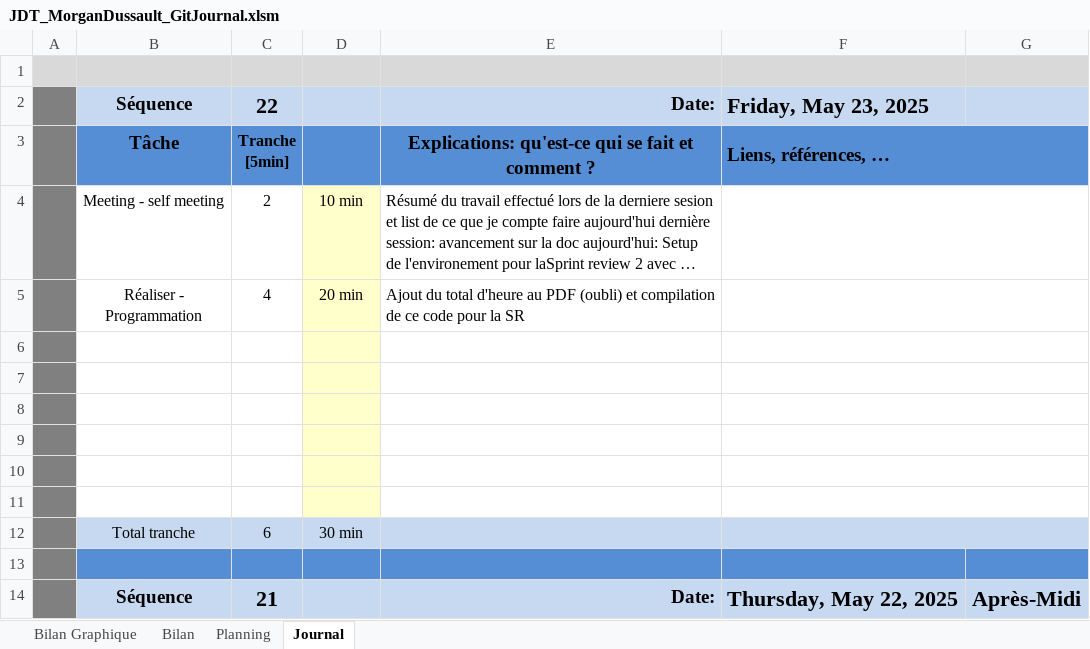
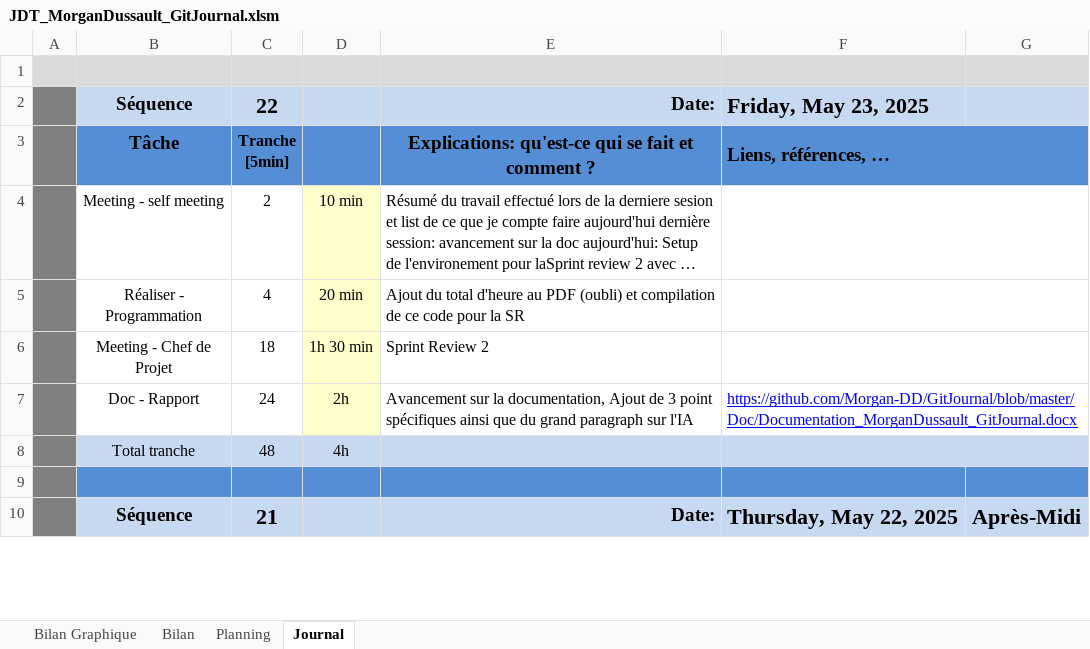
Before and after one commit to Morgan-DD/GitJournal, an Excel workbook: JDT/JDT_MorganDussault_GitJournal.xlsm, sheet Journal, drawn as a sheet; only a part is shown; long unchanged cells end in …; values as stored, in another font and other column widths than the file's, no borders; charts and pictures and conditional formats not drawn; 1 other sheet too large or unreadable and not compared; removed rows and columns are numbered as before the commit, all else as after; the diff names each change by its address in the sheet, - before the commit and + after, or states it on an @@ line.

Commit message:
Doc(JDT)
[5min][done]

```diff
--- a/JDT/JDT_MorganDussault_GitJournal.xlsm (sheet Journal)
+++ b/JDT/JDT_MorganDussault_GitJournal.xlsm (sheet Journal)
-row 6: (empty)
+row 6:  | Meeting - Chef de Projet | 18 | 1h 30 min | Sprint Review 2
-row 7: (empty)
+row 7:  | Doc - Rapport | 24 | 2h | Avancement sur la documentation, Ajout de 3 point spécifiques ainsi que du grand paragraph sur l'IA | https://github.com/Morgan-DD/GitJournal/blob/master/Doc/Documentation_MorganDussault_GitJournal.docx
-row 8: (empty)
+row 8:  | Total tranche | 48 | 4h
-B8:C8 fill: none
+B8:C8 fill: #C6D9F1
-D8 fill: #FFFFCC
+D8 fill: #C6D9F1
-E8:G8 fill: none
+E8:G8 fill: #C6D9F1
-row 9: (empty)
-row 10: (empty)
-row 11: (empty)
-row 12:  | Total tranche | 6 | 30 min
```
Also changed, not shown: charts or pictures.
